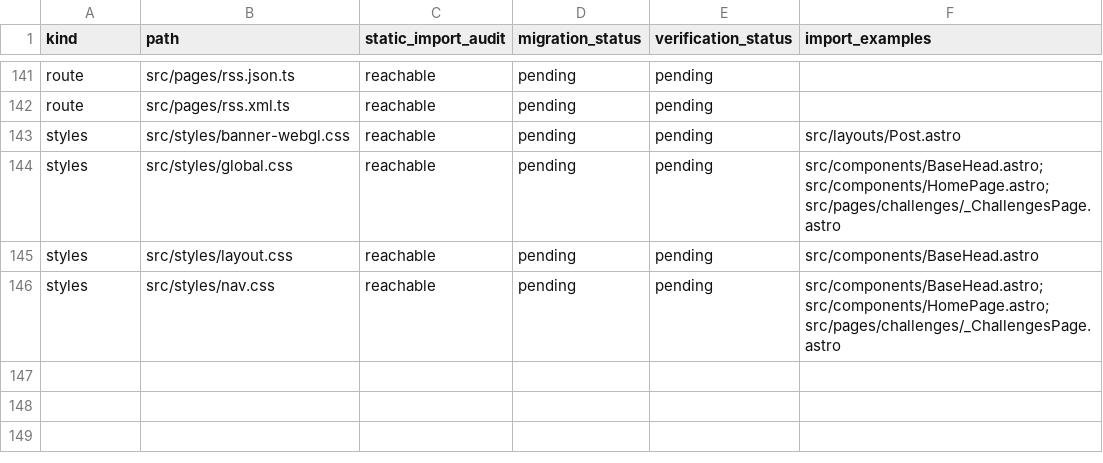
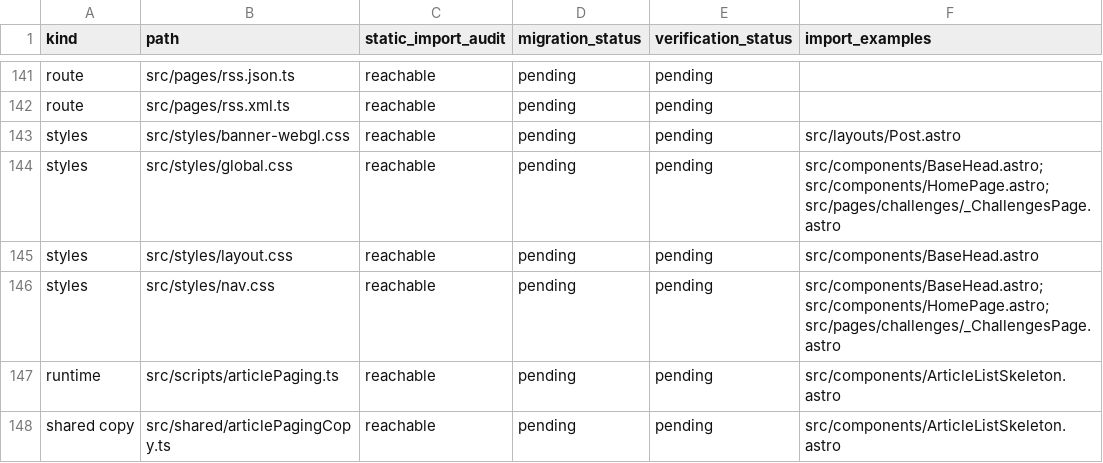
Before and after one commit to justsml/dans-blog, a CSV file: docs/design/paper-atelier-inventory.csv, drawn as a sheet; only a part is shown, gaps mark what is left out.

Commit message:
Improve article paging, refine theme picker, and rank cover replacements

```diff
--- a/docs/design/paper-atelier-inventory.csv
+++ b/docs/design/paper-atelier-inventory.csv
@@ -146 +146,3 @@ styles,src/styles/layout.css,reachable,pending,pending,src/components/BaseHead.a
 styles,src/styles/nav.css,reachable,pending,pending,src/components/BaseHead.astro; src/components/HomePage.astro; src/pages/challenges/_ChallengesPage.astro
+runtime,src/scripts/articlePaging.ts,reachable,pending,pending,src/components/ArticleListSkeleton.astro
+shared copy,src/shared/articlePagingCopy.ts,reachable,pending,pending,src/components/ArticleListSkeleton.astro
```
Also changed, not shown: 20 other files.
